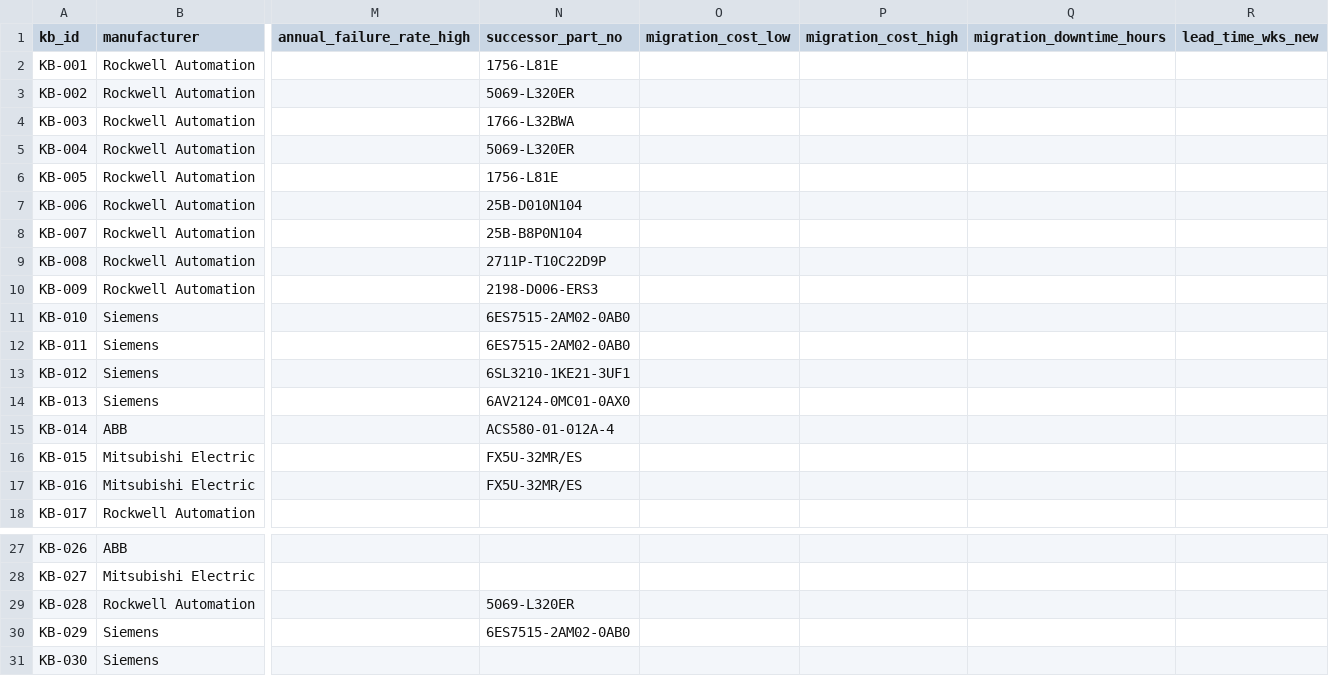
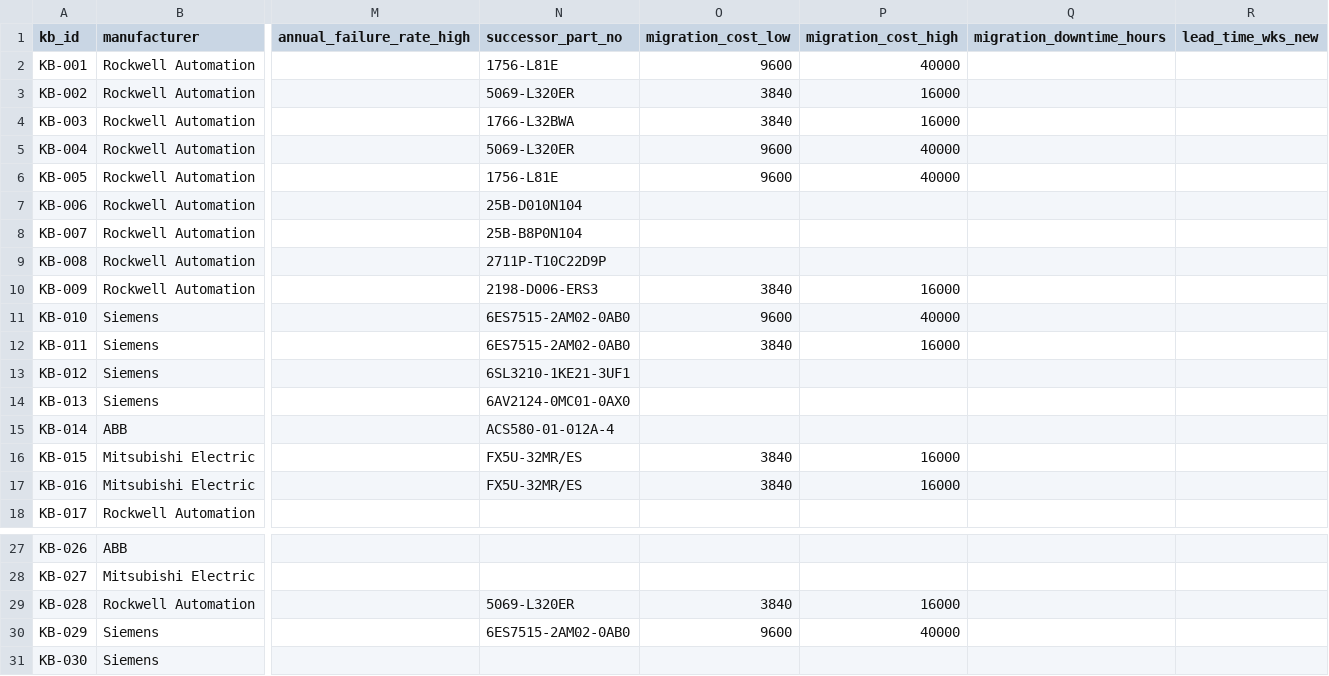
Before and after one commit to ast3wart/buffalo-kearney-hackathon, a CSV file: data/reference/kb.csv, drawn as a sheet; only a part is shown, gaps mark what is left out; the diff names each change by its address in the sheet, - before the commit and + after, or states it on an @@ line.

```diff
--- a/data/reference/kb.csv
+++ b/data/reference/kb.csv
-O2 (migration_cost_low): (empty)
+O2 (migration_cost_low): 9600
-P2 (migration_cost_high): (empty)
+P2 (migration_cost_high): 40000
-O3:O4 (migration_cost_low): (empty)
+O3:O4 (migration_cost_low): 3840
-P3:P4 (migration_cost_high): (empty)
+P3:P4 (migration_cost_high): 16000
-O5:O6 (migration_cost_low): (empty)
+O5:O6 (migration_cost_low): 9600
-P5:P6 (migration_cost_high): (empty)
+P5:P6 (migration_cost_high): 40000
-O10 (migration_cost_low): (empty)
+O10 (migration_cost_low): 3840
-P10 (migration_cost_high): (empty)
+P10 (migration_cost_high): 16000
-O11 (migration_cost_low): (empty)
+O11 (migration_cost_low): 9600
-P11 (migration_cost_high): (empty)
+P11 (migration_cost_high): 40000
-O12 (migration_cost_low): (empty)
+O12 (migration_cost_low): 3840
-P12 (migration_cost_high): (empty)
+P12 (migration_cost_high): 16000
-O16:O17 (migration_cost_low): (empty)
+O16:O17 (migration_cost_low): 3840
-P16:P17 (migration_cost_high): (empty)
+P16:P17 (migration_cost_high): 16000
-O29 (migration_cost_low): (empty)
+O29 (migration_cost_low): 3840
-P29 (migration_cost_high): (empty)
+P29 (migration_cost_high): 16000
-O30 (migration_cost_low): (empty)
+O30 (migration_cost_low): 9600
-P30 (migration_cost_high): (empty)
+P30 (migration_cost_high): 40000
```
Also changed, not shown: 3 other files.
